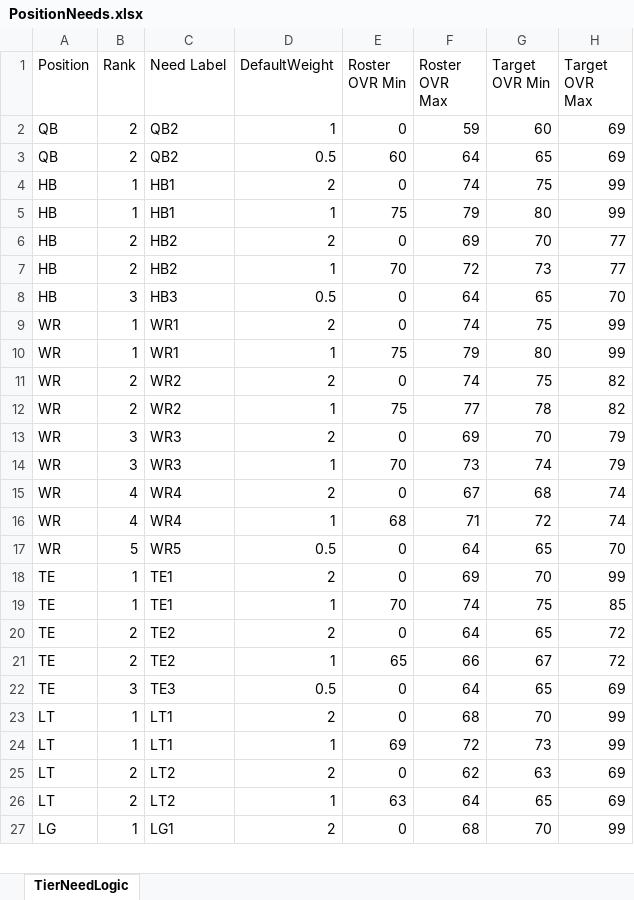
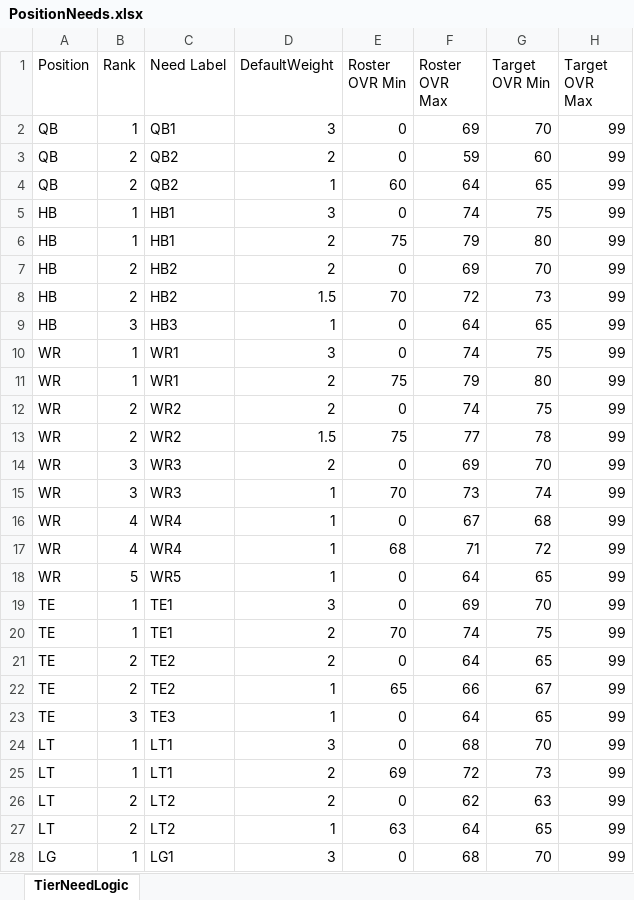
Before and after one commit to ethpec/MaddenDraftTool, an Excel workbook: Files/TestFiles/PositionNeeds.xlsx, sheet TierNeedLogic, drawn as a sheet; only a part is shown; values as stored, in another font and other column widths than the file's, no borders; addresses are those after the commit; the diff covers the shown part only; the diff names each change by its address in the sheet, - before the commit and + after, or states it on an @@ line.

```diff
--- a/Files/TestFiles/PositionNeeds.xlsx (sheet TierNeedLogic)
+++ b/Files/TestFiles/PositionNeeds.xlsx (sheet TierNeedLogic)
+row 2: QB | 1 | QB1 | 3 | 0 | 69 | 70 | 99
-D3 (DefaultWeight): 1
+D3 (DefaultWeight): 2
-H3:H4 (Target OVR Max): 69
+H3:H4 (Target OVR Max): 99
-D4 (DefaultWeight): 0.5
+D4 (DefaultWeight): 1
-D5 (DefaultWeight): 2
+D5 (DefaultWeight): 3
-D6 (DefaultWeight): 1
+D6 (DefaultWeight): 2
-H7:H8 (Target OVR Max): 77
+H7:H8 (Target OVR Max): 99
-D8 (DefaultWeight): 1
+D8 (DefaultWeight): 1.5
-D9 (DefaultWeight): 0.5
+D9 (DefaultWeight): 1
-H9 (Target OVR Max): 70
+H9 (Target OVR Max): 99
-D10 (DefaultWeight): 2
+D10 (DefaultWeight): 3
-D11 (DefaultWeight): 1
+D11 (DefaultWeight): 2
-H12:H13 (Target OVR Max): 82
+H12:H13 (Target OVR Max): 99
-D13 (DefaultWeight): 1
+D13 (DefaultWeight): 1.5
-H14:H15 (Target OVR Max): 79
+H14:H15 (Target OVR Max): 99
-D16 (DefaultWeight): 2
+D16 (DefaultWeight): 1
-H16:H17 (Target OVR Max): 74
+H16:H17 (Target OVR Max): 99
-D18 (DefaultWeight): 0.5
+D18 (DefaultWeight): 1
-H18 (Target OVR Max): 70
+H18 (Target OVR Max): 99
-D19 (DefaultWeight): 2
+D19 (DefaultWeight): 3
-D20 (DefaultWeight): 1
+D20 (DefaultWeight): 2
-H20 (Target OVR Max): 85
+H20 (Target OVR Max): 99
-H21:H22 (Target OVR Max): 72
+H21:H22 (Target OVR Max): 99
-D23 (DefaultWeight): 0.5
+D23 (DefaultWeight): 1
-H23 (Target OVR Max): 69
+H23 (Target OVR Max): 99
-D24 (DefaultWeight): 2
+D24 (DefaultWeight): 3
-D25 (DefaultWeight): 1
+D25 (DefaultWeight): 2
-H26:H27 (Target OVR Max): 69
+H26:H27 (Target OVR Max): 99
-D28 (DefaultWeight): 2
+D28 (DefaultWeight): 3
```
Also changed, not shown: other rows of this sheet, Files/TestFiles/BigBoard.xlsx, 8 other files.
